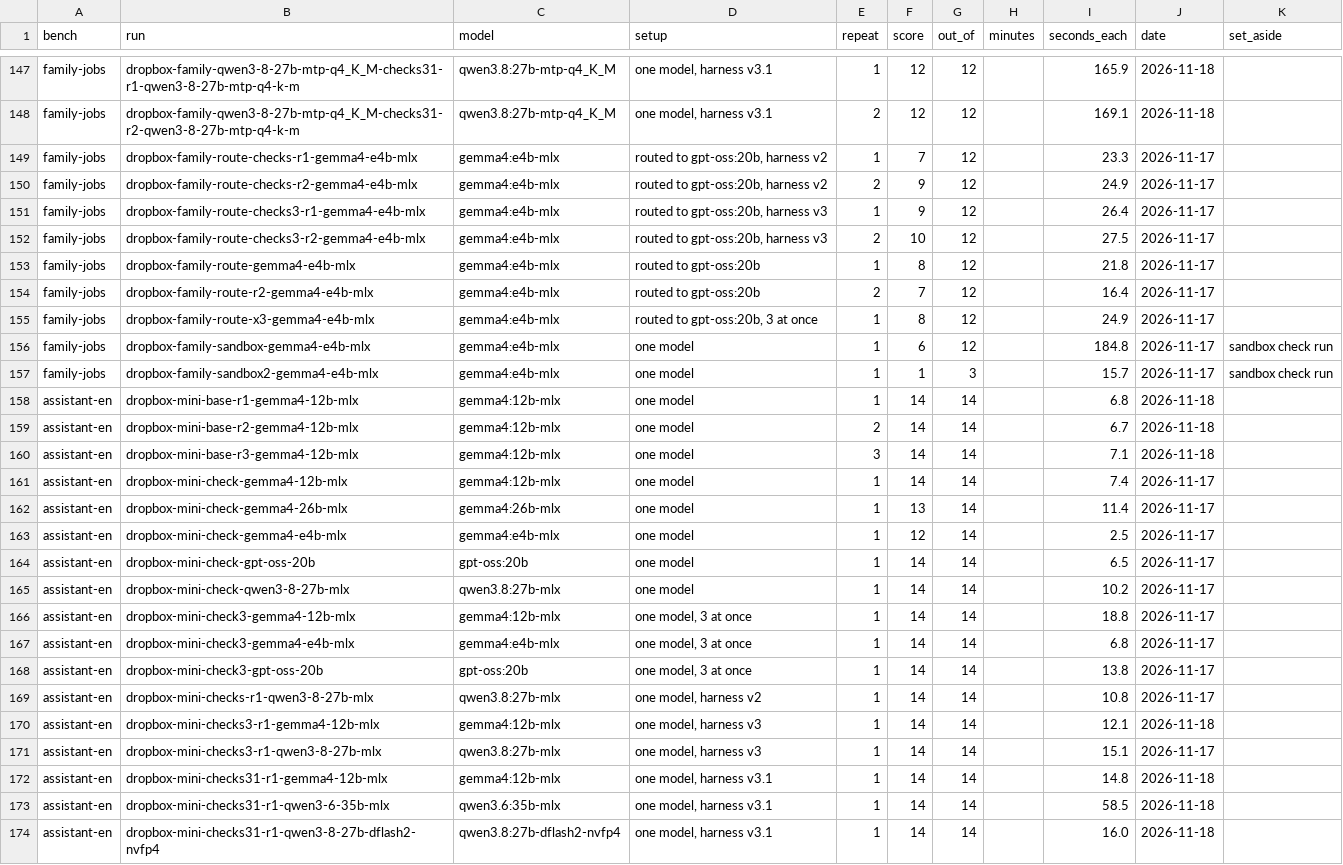
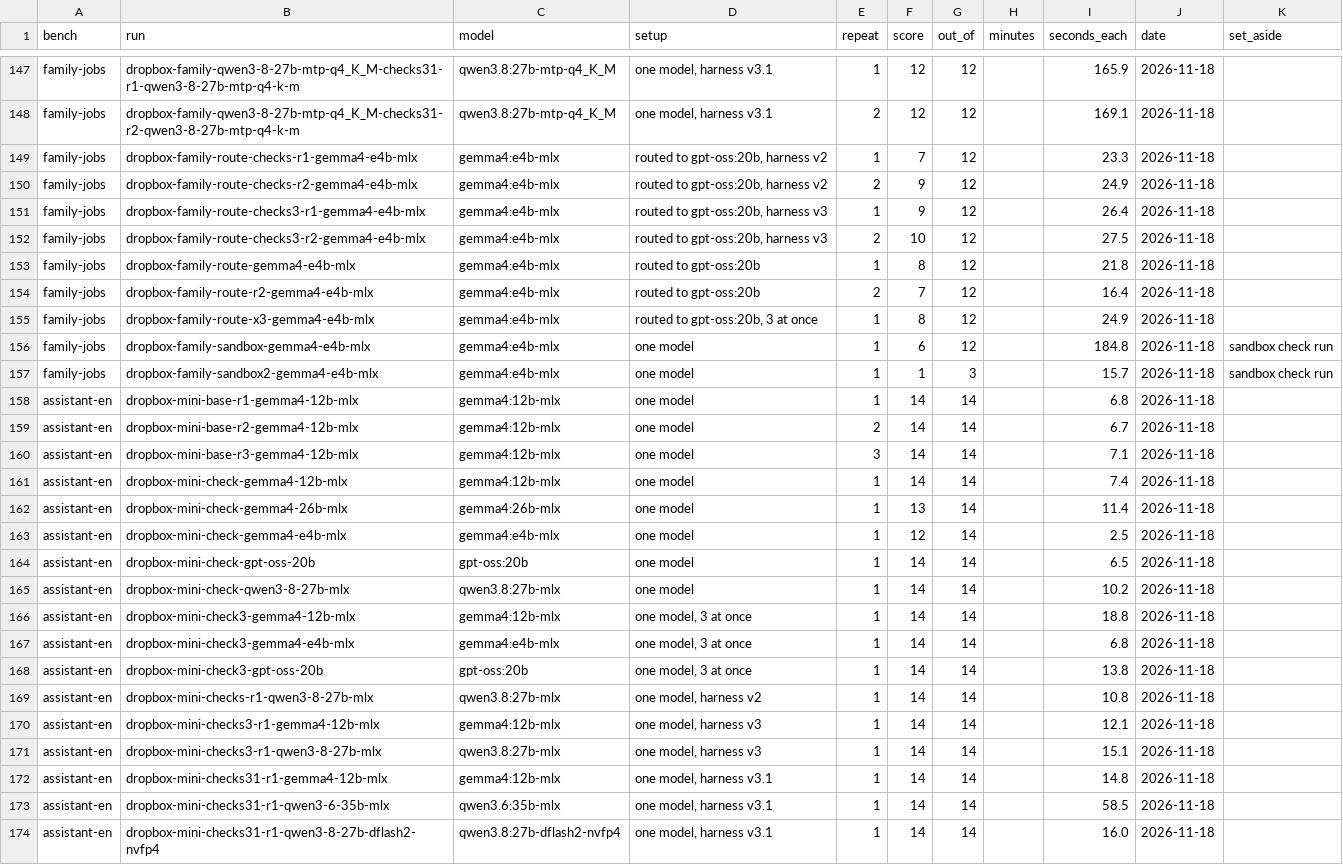
Before and after one commit to KakkoiDev/agentbench, a CSV file: site/data/local-ai/runs.csv, drawn as a sheet; only a part is shown, gaps mark what is left out; the diff covers the shown part only.

```diff
--- a/site/data/local-ai/runs.csv
+++ b/site/data/local-ai/runs.csv
@@ -148,11 +148,11 @@ family-jobs,dropbox-family-qwen3-8-27b-mtp-q4_K_M-checks31-r1-qwen3-8-27b-mtp-q4
 family-jobs,dropbox-family-qwen3-8-27b-mtp-q4_K_M-checks31-r2-qwen3-8-27b-mtp-q4-k-m,qwen3.8:27b-mtp-q4_K_M,"one model, harness v3.1",2,12,12,,169.1,2026-11-18,
-family-jobs,dropbox-family-route-checks-r1-gemma4-e4b-mlx,gemma4:e4b-mlx,"routed to gpt-oss:20b, harness v2",1,7,12,,23.3,2026-11-17,
-family-jobs,dropbox-family-route-checks-r2-gemma4-e4b-mlx,gemma4:e4b-mlx,"routed to gpt-oss:20b, harness v2",2,9,12,,24.9,2026-11-17,
-family-jobs,dropbox-family-route-checks3-r1-gemma4-e4b-mlx,gemma4:e4b-mlx,"routed to gpt-oss:20b, harness v3",1,9,12,,26.4,2026-11-17,
-family-jobs,dropbox-family-route-checks3-r2-gemma4-e4b-mlx,gemma4:e4b-mlx,"routed to gpt-oss:20b, harness v3",2,10,12,,27.5,2026-11-17,
-family-jobs,dropbox-family-route-gemma4-e4b-mlx,gemma4:e4b-mlx,routed to gpt-oss:20b,1,8,12,,21.8,2026-11-17,
-family-jobs,dropbox-family-route-r2-gemma4-e4b-mlx,gemma4:e4b-mlx,routed to gpt-oss:20b,2,7,12,,16.4,2026-11-17,
-family-jobs,dropbox-family-route-x3-gemma4-e4b-mlx,gemma4:e4b-mlx,"routed to gpt-oss:20b, 3 at once",1,8,12,,24.9,2026-11-17,
-family-jobs,dropbox-family-sandbox-gemma4-e4b-mlx,gemma4:e4b-mlx,one model,1,6,12,,184.8,2026-11-17,sandbox check run
-family-jobs,dropbox-family-sandbox2-gemma4-e4b-mlx,gemma4:e4b-mlx,one model,1,1,3,,15.7,2026-11-17,sandbox check run
+family-jobs,dropbox-family-route-checks-r1-gemma4-e4b-mlx,gemma4:e4b-mlx,"routed to gpt-oss:20b, harness v2",1,7,12,,23.3,2026-11-18,
+family-jobs,dropbox-family-route-checks-r2-gemma4-e4b-mlx,gemma4:e4b-mlx,"routed to gpt-oss:20b, harness v2",2,9,12,,24.9,2026-11-18,
+family-jobs,dropbox-family-route-checks3-r1-gemma4-e4b-mlx,gemma4:e4b-mlx,"routed to gpt-oss:20b, harness v3",1,9,12,,26.4,2026-11-18,
+family-jobs,dropbox-family-route-checks3-r2-gemma4-e4b-mlx,gemma4:e4b-mlx,"routed to gpt-oss:20b, harness v3",2,10,12,,27.5,2026-11-18,
+family-jobs,dropbox-family-route-gemma4-e4b-mlx,gemma4:e4b-mlx,routed to gpt-oss:20b,1,8,12,,21.8,2026-11-18,
+family-jobs,dropbox-family-route-r2-gemma4-e4b-mlx,gemma4:e4b-mlx,routed to gpt-oss:20b,2,7,12,,16.4,2026-11-18,
+family-jobs,dropbox-family-route-x3-gemma4-e4b-mlx,gemma4:e4b-mlx,"routed to gpt-oss:20b, 3 at once",1,8,12,,24.9,2026-11-18,
+family-jobs,dropbox-family-sandbox-gemma4-e4b-mlx,gemma4:e4b-mlx,one model,1,6,12,,184.8,2026-11-18,sandbox check run
+family-jobs,dropbox-family-sandbox2-gemma4-e4b-mlx,gemma4:e4b-mlx,one model,1,1,3,,15.7,2026-11-18,sandbox check run
 assistant-en,dropbox-mini-base-r1-gemma4-12b-mlx,gemma4:12b-mlx,one model,1,14,14,,6.8,2026-11-18,
@@ -160,13 +160,13 @@ assistant-en,dropbox-mini-base-r2-gemma4-12b-mlx,gemma4:12b-mlx,one model,2,14,1
 assistant-en,dropbox-mini-base-r3-gemma4-12b-mlx,gemma4:12b-mlx,one model,3,14,14,,7.1,2026-11-18,
-assistant-en,dropbox-mini-check-gemma4-12b-mlx,gemma4:12b-mlx,one model,1,14,14,,7.4,2026-11-17,
-assistant-en,dropbox-mini-check-gemma4-26b-mlx,gemma4:26b-mlx,one model,1,13,14,,11.4,2026-11-17,
-assistant-en,dropbox-mini-check-gemma4-e4b-mlx,gemma4:e4b-mlx,one model,1,12,14,,2.5,2026-11-17,
-assistant-en,dropbox-mini-check-gpt-oss-20b,gpt-oss:20b,one model,1,14,14,,6.5,2026-11-17,
-assistant-en,dropbox-mini-check-qwen3-8-27b-mlx,qwen3.8:27b-mlx,one model,1,14,14,,10.2,2026-11-17,
-assistant-en,dropbox-mini-check3-gemma4-12b-mlx,gemma4:12b-mlx,"one model, 3 at once",1,14,14,,18.8,2026-11-17,
-assistant-en,dropbox-mini-check3-gemma4-e4b-mlx,gemma4:e4b-mlx,"one model, 3 at once",1,14,14,,6.8,2026-11-17,
-assistant-en,dropbox-mini-check3-gpt-oss-20b,gpt-oss:20b,"one model, 3 at once",1,14,14,,13.8,2026-11-17,
-assistant-en,dropbox-mini-checks-r1-qwen3-8-27b-mlx,qwen3.8:27b-mlx,"one model, harness v2",1,14,14,,10.8,2026-11-17,
+assistant-en,dropbox-mini-check-gemma4-12b-mlx,gemma4:12b-mlx,one model,1,14,14,,7.4,2026-11-18,
+assistant-en,dropbox-mini-check-gemma4-26b-mlx,gemma4:26b-mlx,one model,1,13,14,,11.4,2026-11-18,
+assistant-en,dropbox-mini-check-gemma4-e4b-mlx,gemma4:e4b-mlx,one model,1,12,14,,2.5,2026-11-18,
+assistant-en,dropbox-mini-check-gpt-oss-20b,gpt-oss:20b,one model,1,14,14,,6.5,2026-11-18,
+assistant-en,dropbox-mini-check-qwen3-8-27b-mlx,qwen3.8:27b-mlx,one model,1,14,14,,10.2,2026-11-18,
+assistant-en,dropbox-mini-check3-gemma4-12b-mlx,gemma4:12b-mlx,"one model, 3 at once",1,14,14,,18.8,2026-11-18,
+assistant-en,dropbox-mini-check3-gemma4-e4b-mlx,gemma4:e4b-mlx,"one model, 3 at once",1,14,14,,6.8,2026-11-18,
+assistant-en,dropbox-mini-check3-gpt-oss-20b,gpt-oss:20b,"one model, 3 at once",1,14,14,,13.8,2026-11-18,
+assistant-en,dropbox-mini-checks-r1-qwen3-8-27b-mlx,qwen3.8:27b-mlx,"one model, harness v2",1,14,14,,10.8,2026-11-18,
 assistant-en,dropbox-mini-checks3-r1-gemma4-12b-mlx,gemma4:12b-mlx,"one model, harness v3",1,14,14,,12.1,2026-11-18,
-assistant-en,dropbox-mini-checks3-r1-qwen3-8-27b-mlx,qwen3.8:27b-mlx,"one model, harness v3",1,14,14,,15.1,2026-11-17,
+assistant-en,dropbox-mini-checks3-r1-qwen3-8-27b-mlx,qwen3.8:27b-mlx,"one model, harness v3",1,14,14,,15.1,2026-11-18,
 assistant-en,dropbox-mini-checks31-r1-gemma4-12b-mlx,gemma4:12b-mlx,"one model, harness v3.1",1,14,14,,14.8,2026-11-18,
```
Also changed, not shown: 40 edited cells elsewhere in this file, 9 other files.
